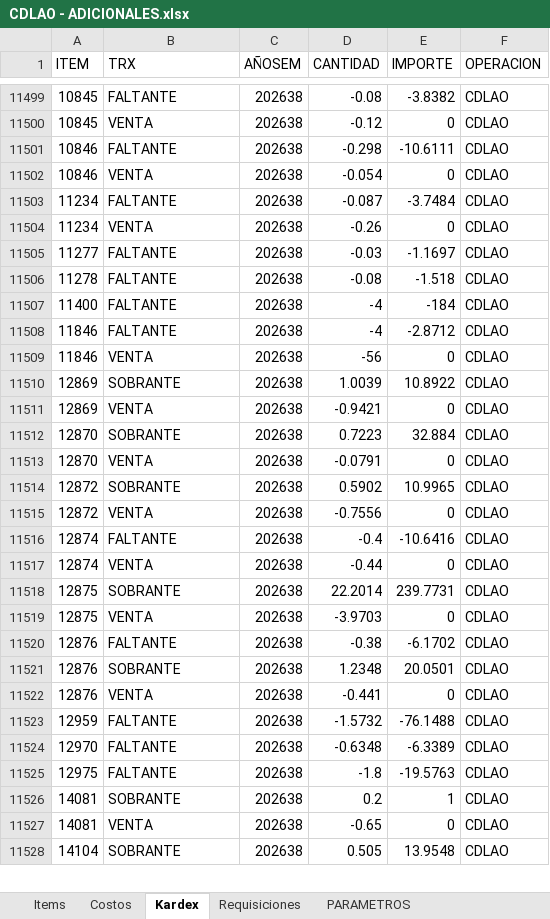
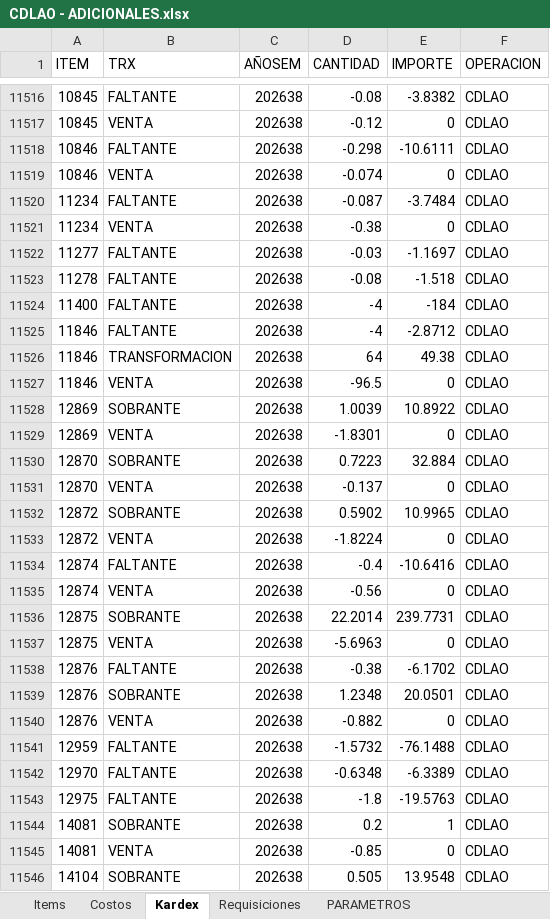
Before and after one commit to AlvaroCornejo/EBC_PEDIDOS_ADICIONALES, an Excel workbook: data/CDLAO - ADICIONALES.xlsx, sheet Kardex, drawn as a sheet; only a part is shown, gaps mark what is left out; values as stored, in another font and other column widths than the file's, no borders; table styles not drawn; addresses are those after the commit; the diff covers the shown part only; the diff names each change by its address in the sheet, - before the commit and + after, or states it on an @@ line.

```diff
--- a/data/CDLAO - ADICIONALES.xlsx (sheet Kardex)
+++ b/data/CDLAO - ADICIONALES.xlsx (sheet Kardex)
-D11519 (CANTIDAD): -0.054
+D11519 (CANTIDAD): -0.074
-D11521 (CANTIDAD): -0.26
+D11521 (CANTIDAD): -0.38
+row 11526: 11846 | TRANSFORMACION | 202638 | 64 | 49.38 | CDLAO
-D11527 (CANTIDAD): -56
+D11527 (CANTIDAD): -96.5
-D11529 (CANTIDAD): -0.9421
+D11529 (CANTIDAD): -1.8301
-D11531 (CANTIDAD): -0.0791
+D11531 (CANTIDAD): -0.137
-D11533 (CANTIDAD): -0.7556
+D11533 (CANTIDAD): -1.8224
-D11535 (CANTIDAD): -0.44
+D11535 (CANTIDAD): -0.56
-D11537 (CANTIDAD): -3.9703
+D11537 (CANTIDAD): -5.6963
-D11540 (CANTIDAD): -0.441
+D11540 (CANTIDAD): -0.882
-D11545 (CANTIDAD): -0.65
+D11545 (CANTIDAD): -0.85
```
Also changed, not shown: 154 added rows, 2 removed rows, 12 moved rows and 479 edited cells elsewhere in this sheet, sheet PARAMETROS, data/AASI - ADICIONALES.xlsx, data/CDL28 - ADICIONALES.xlsx, 8 other files.
